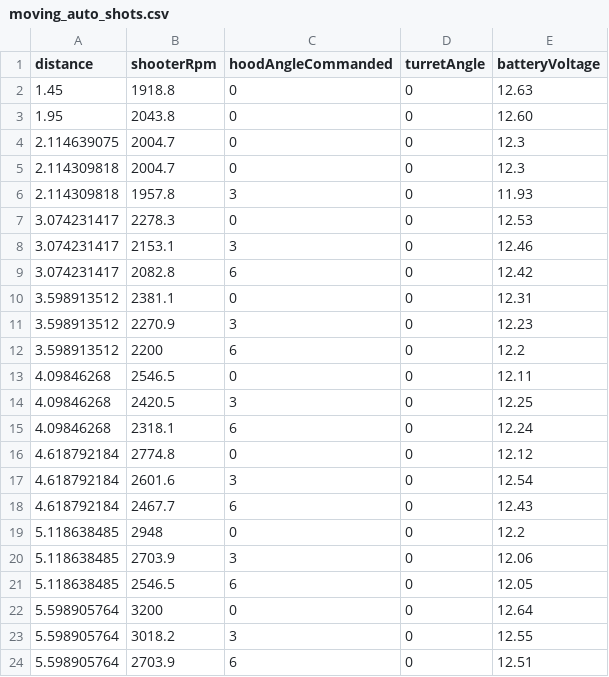
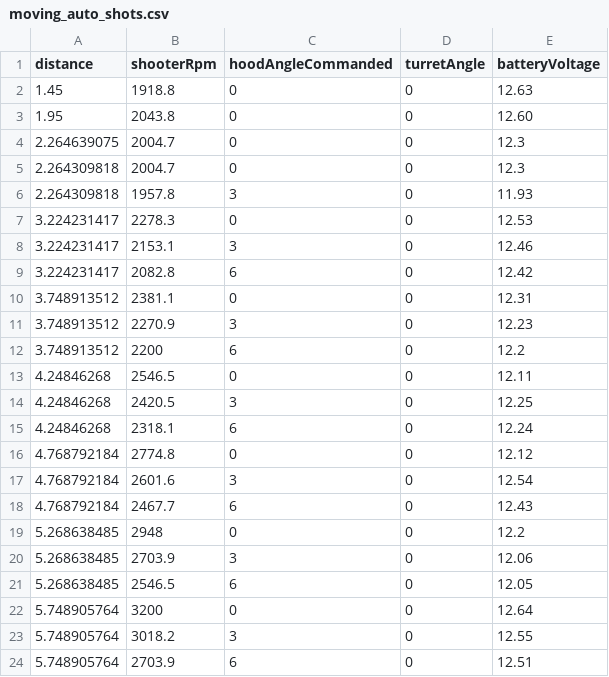
Before and after one commit to FRC999/2026Competition, a CSV file: 2026Competition/src/main/deploy/artillery/moving_auto_shots.csv, drawn as a sheet.

Commit message:
artillery table changes

```diff
--- a/2026Competition/src/main/deploy/artillery/moving_auto_shots.csv
+++ b/2026Competition/src/main/deploy/artillery/moving_auto_shots.csv
@@ -3,22 +3,22 @@ distance,shooterRpm,hoodAngleCommanded,turretAngle,batteryVoltage
 1.95,2043.8,0,0,12.60
-2.114639075,2004.7,0,0,12.3
-2.114309818,2004.7,0,0,12.3
-2.114309818,1957.8,3,0,11.93
-3.074231417,2278.3,0,0,12.53
-3.074231417,2153.1,3,0,12.46
-3.074231417,2082.8,6,0,12.42
-3.598913512,2381.1,0,0,12.31
-3.598913512,2270.9,3,0,12.23
-3.598913512,2200,6,0,12.2
-4.09846268,2546.5,0,0,12.11
-4.09846268,2420.5,3,0,12.25
-4.09846268,2318.1,6,0,12.24
-4.618792184,2774.8,0,0,12.12
-4.618792184,2601.6,3,0,12.54
-4.618792184,2467.7,6,0,12.43
-5.118638485,2948,0,0,12.2
-5.118638485,2703.9,3,0,12.06
-5.118638485,2546.5,6,0,12.05
-5.598905764,3200,0,0,12.64
-5.598905764,3018.2,3,0,12.55
-5.598905764,2703.9,6,0,12.51
+2.264639075,2004.7,0,0,12.3
+2.264309818,2004.7,0,0,12.3
+2.264309818,1957.8,3,0,11.93
+3.224231417,2278.3,0,0,12.53
+3.224231417,2153.1,3,0,12.46
+3.224231417,2082.8,6,0,12.42
+3.748913512,2381.1,0,0,12.31
+3.748913512,2270.9,3,0,12.23
+3.748913512,2200,6,0,12.2
+4.24846268,2546.5,0,0,12.11
+4.24846268,2420.5,3,0,12.25
+4.24846268,2318.1,6,0,12.24
+4.768792184,2774.8,0,0,12.12
+4.768792184,2601.6,3,0,12.54
+4.768792184,2467.7,6,0,12.43
+5.268638485,2948,0,0,12.2
+5.268638485,2703.9,3,0,12.06
+5.268638485,2546.5,6,0,12.05
+5.748905764,3200,0,0,12.64
+5.748905764,3018.2,3,0,12.55
+5.748905764,2703.9,6,0,12.51
```
Also changed, not shown: 2 other files.
